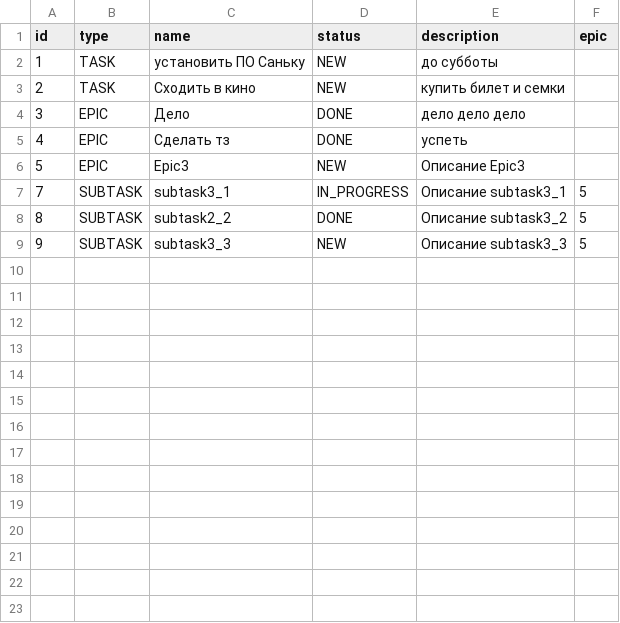
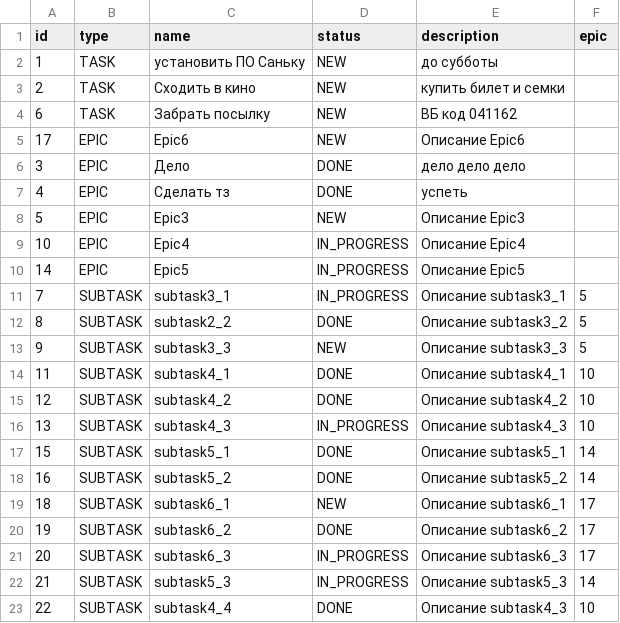
Before and after one commit to lexx0777/java-kanban, a CSV file: resources/manager.csv, drawn as a sheet.

```diff
--- a/resources/manager.csv
+++ b/resources/manager.csv
@@ -3,2 +3,4 @@ id,type,name,status,description,epic
 2,TASK,Сходить в кино,NEW,купить билет и семки,
+6,TASK,Забрать посылку,NEW,ВБ код 041162,
+17,EPIC,Epic6,NEW,Описание Epic6,
 3,EPIC,Дело,DONE,дело дело дело,
@@ -6,2 +8,4 @@ id,type,name,status,description,epic
 5,EPIC,Epic3,NEW,Описание Epic3,
+10,EPIC,Epic4,IN_PROGRESS,Описание Epic4,
+14,EPIC,Epic5,IN_PROGRESS,Описание Epic5,
 7,SUBTASK,subtask3_1,IN_PROGRESS,Описание subtask3_1,5,
@@ -9 +13,11 @@ id,type,name,status,description,epic
 9,SUBTASK,subtask3_3,NEW,Описание subtask3_3,5,
+11,SUBTASK,subtask4_1,DONE,Описание subtask4_1,10,
+12,SUBTASK,subtask4_2,DONE,Описание subtask4_2,10,
+13,SUBTASK,subtask4_3,IN_PROGRESS,Описание subtask4_3,10,
+15,SUBTASK,subtask5_1,DONE,Описание subtask5_1,14,
+16,SUBTASK,subtask5_2,DONE,Описание subtask5_2,14,
+18,SUBTASK,subtask6_1,NEW,Описание subtask6_1,17,
+19,SUBTASK,subtask6_2,DONE,Описание subtask6_2,17,
+20,SUBTASK,subtask6_3,IN_PROGRESS,Описание subtask6_3,17,
+21,SUBTASK,subtask5_3,IN_PROGRESS,Описание subtask5_3,14,
+22,SUBTASK,subtask4_4,DONE,Описание subtask4_3,10,
```
Also changed, not shown: 3 other files.
